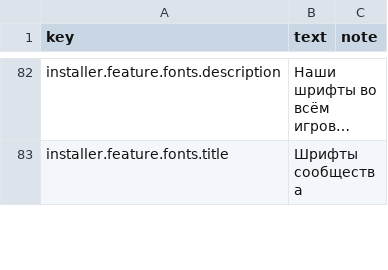
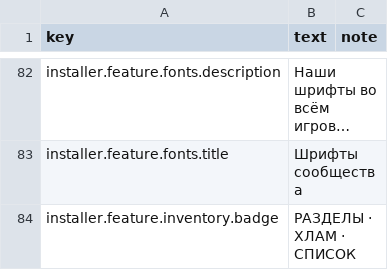
Before and after one commit to AutomaticYobaMachine/DFO-Client-Expander-RU, a CSV file: src/gui/locale/ru/ui/installer.csv, drawn as a sheet; only a part is shown, gaps mark what is left out; long unchanged cells end in …; the diff covers the shown part only; the diff names each change by its address in the sheet, - before the commit and + after, or states it on an @@ line.

```diff
--- a/src/gui/locale/ru/ui/installer.csv
+++ b/src/gui/locale/ru/ui/installer.csv
+row 84: installer.feature.inventory.badge | РАЗДЕЛЫ · ХЛАМ · СПИСОК
```
Also changed, not shown: 2 added rows elsewhere in this file, src/gui/locale/en/ui/installer.csv, 34 other files.
